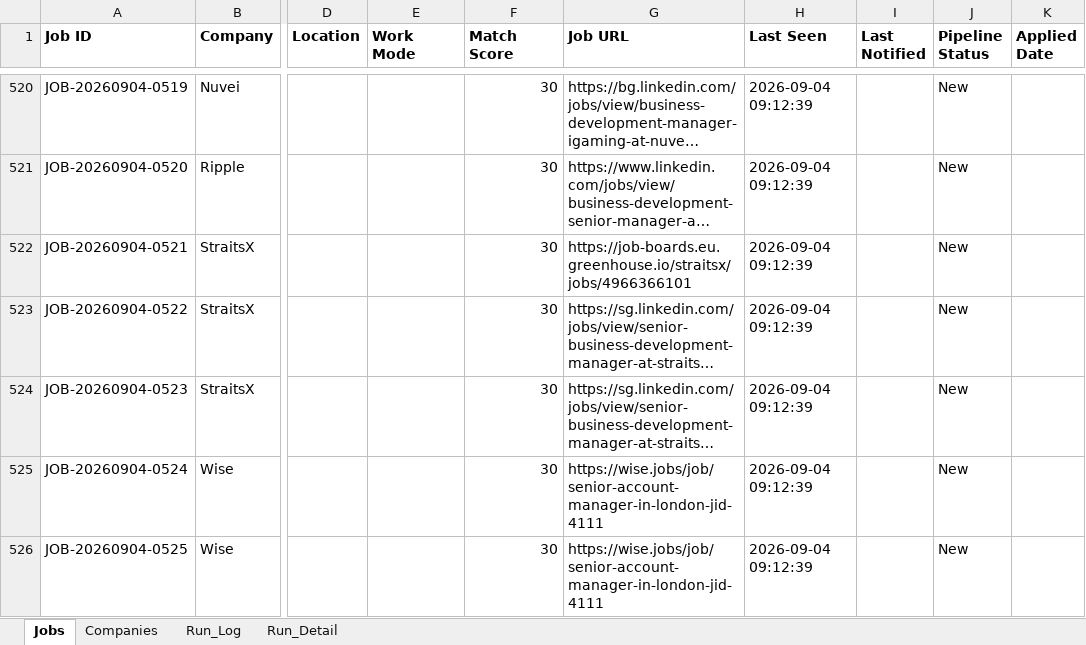
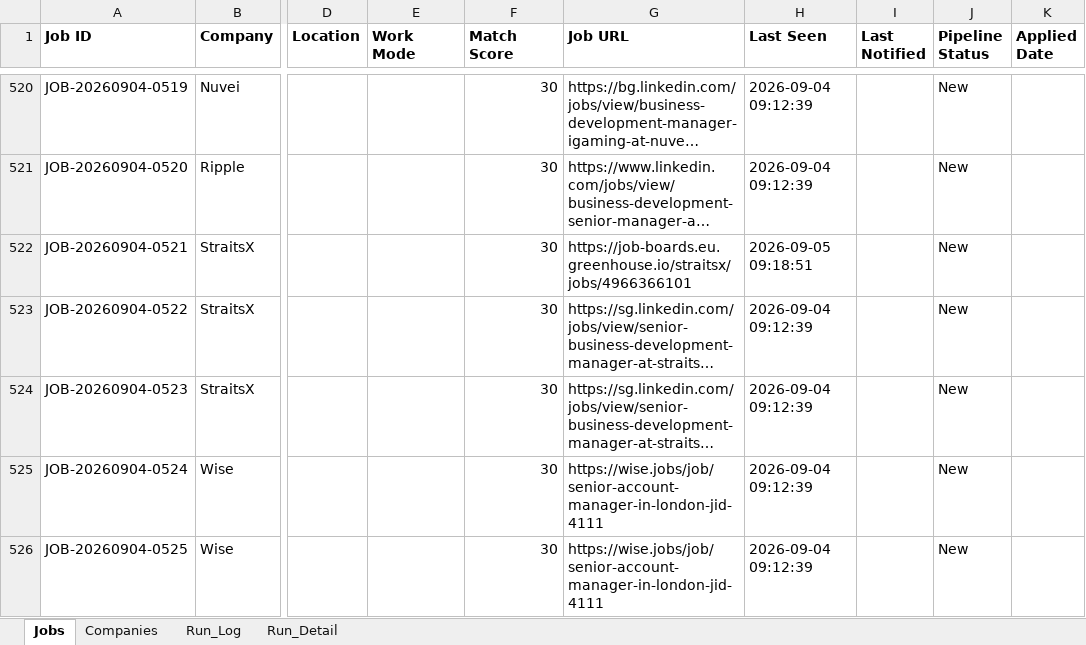
Before and after one commit to sabrinahan93-byte/PCIP, an Excel workbook: output/Job_Dashboard.xlsx, sheet Jobs, drawn as a sheet; only a part is shown, gaps mark what is left out; long unchanged cells end in …; values as stored, in another font and other column widths than the file's, no borders; the diff covers the shown part only; the diff names each change by its address in the sheet, - before the commit and + after, or states it on an @@ line.

```diff
--- a/output/Job_Dashboard.xlsx (sheet Jobs)
+++ b/output/Job_Dashboard.xlsx (sheet Jobs)
-H522 (Last Seen): 2026-09-04 09:12:39
+H522 (Last Seen): 2026-09-05 09:18:51
```
Also changed, not shown: 12 added rows and 49 edited cells elsewhere in this sheet, sheet Run_Detail, sheet Run_Log, 1 other file.
